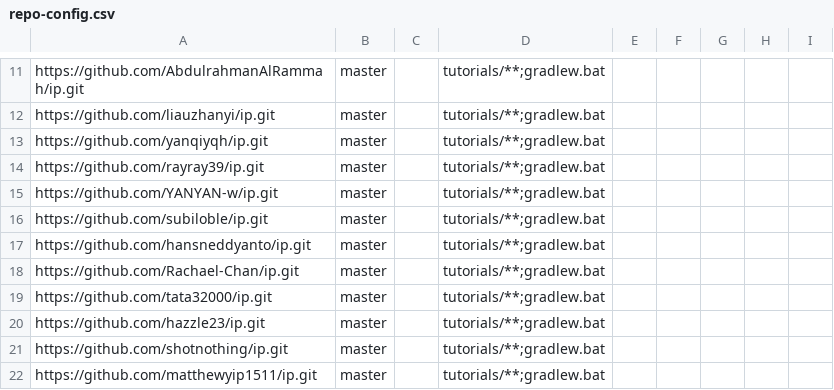
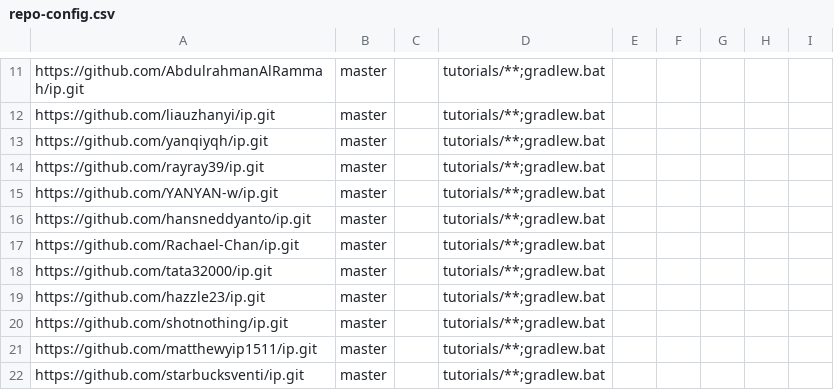
Before and after one commit to nus-cs2103-AY2425S1/ip-dashboard, a CSV file: configs/repo-config.csv, drawn as a sheet; only a part is shown, gaps mark what is left out; the shorter side is filled out with more unchanged rows; the diff names each change by its address in the sheet, - before the commit and + after, or states it on an @@ line.

Commit message:
Update configs

```diff
--- a/configs/repo-config.csv
+++ b/configs/repo-config.csv
-row 16: https://github.com/subiloble/ip.git | master |  | tutorials/**;gradlew.bat
```
Also changed, not shown: 1 other file.
